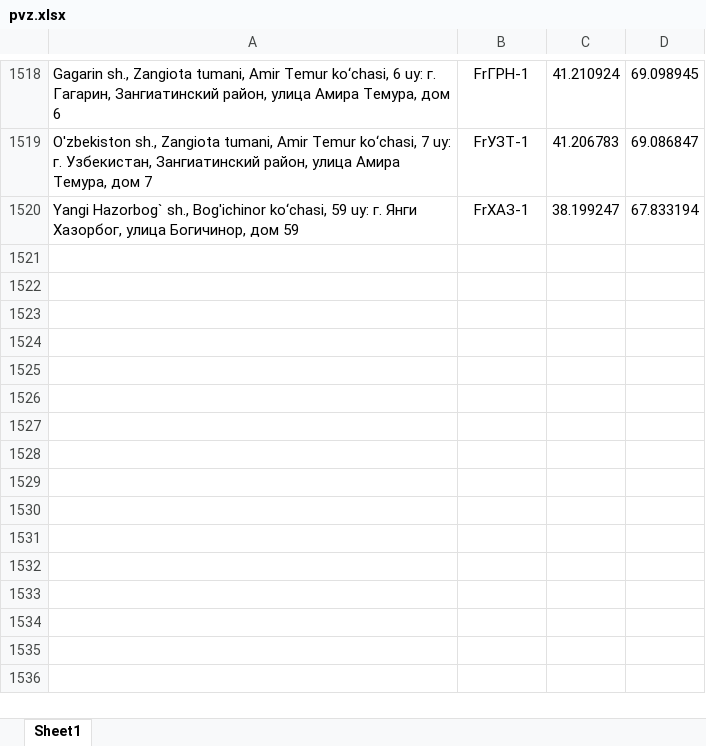
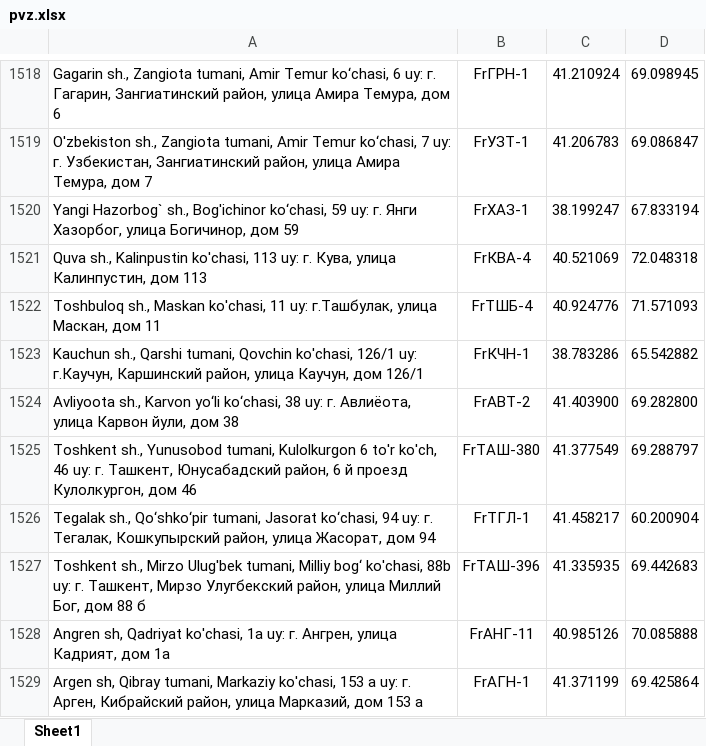
Before and after one commit to atursunaliyev-eng/pvz-bot, an Excel workbook: pvz.xlsx, sheet Sheet1, drawn as a sheet; only a part is shown, gaps mark what is left out; values as stored, in another font and other column widths than the file's, no borders; the diff names each change by its address in the sheet, - before the commit and + after, or states it on an @@ line.

Commit message:
Add files via upload

```diff
--- a/pvz.xlsx (sheet Sheet1)
+++ b/pvz.xlsx (sheet Sheet1)
+row 1521: Quva sh., Kalinpustin ko'chasi, 113 uy: г. Кува, улица Калинпустин, дом 113 | FrКВА-4 | 40.521069 | 72.048318
+row 1522: Toshbuloq sh., Maskan ko'chasi, 11 uy: г.Ташбулак, улица Маскан, дом 11 | FrТШБ-4 | 40.924776 | 71.571093
+row 1523: Kauchun sh., Qarshi tumani, Qovchin ko'chasi, 126/1 uy: г.Каучун, Каршинский район, улица Каучун, дом 126/1 | FrКЧН-1 | 38.783286 | 65.542882
+row 1524: Avliyoota sh., Karvon yo‘li ko‘chasi, 38 uy: г. Авлиёота, улица Карвон йули, дом 38 | FrАВТ-2 | 41.403900 | 69.282800
+row 1525: Toshkent sh., Yunusobod tumani, Kulolkurgon 6 to'r ko'ch, 46 uy: г. Ташкент, Юнусабадский район, 6 й проезд Кулолкургон, дом 46 | FrТАШ-380 | 41.377549 | 69.288797
+row 1526: Tegalak sh., Qo‘shko‘pir tumani, Jasorat ko‘chasi, 94 uy: г. Тегалак, Кошкупырский район, улица Жасорат, дом 94 | FrТГЛ-1 | 41.458217 | 60.200904
+row 1527: Toshkent sh., Mirzo Ulug'bek tumani, Milliy bog‘ ko'chasi, 88b uy: г. Ташкент, Мирзо Улугбекский район, улица Миллий Бог, дом 88 б | FrТАШ-396 | 41.335935 | 69.442683
+row 1528: Angren sh, Qadriyat ko'chasi, 1а uy: г. Ангрен, улица Кадрият, дом 1а | FrАНГ-11 | 40.985126 | 70.085888
+row 1529: Argen sh, Qibray tumani, Markaziy ko'chasi, 153 а uy: г. Арген, Кибрайский район, улица Марказий, дом 153 а | FrАГН-1 | 41.371199 | 69.425864
```
